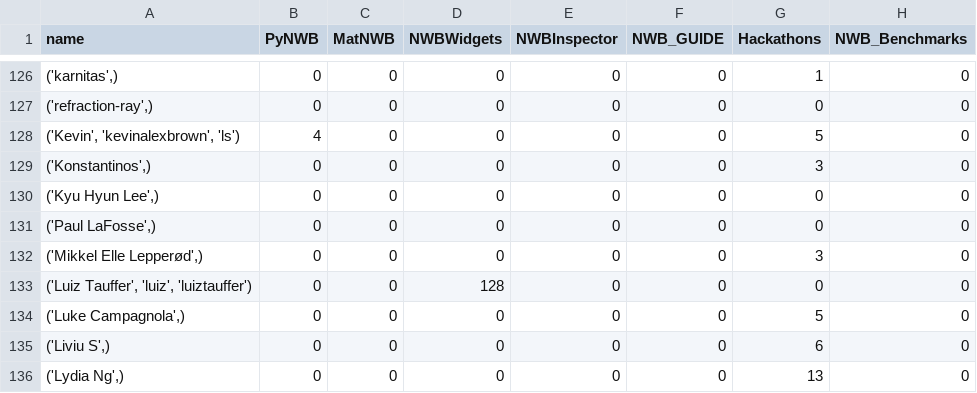
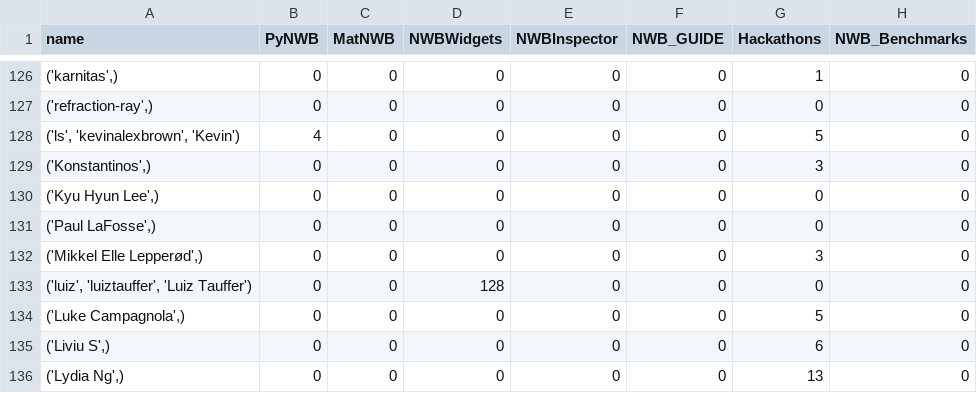
Before and after one commit to NeurodataWithoutBorders/nwb-project-analytics, a TSV file: data/contributors.tsv, drawn as a sheet; only a part is shown, gaps mark what is left out; the diff covers the shown part only; the diff names each change by its address in the sheet, - before the commit and + after, or states it on an @@ line.

```diff
--- a/data/contributors.tsv
+++ b/data/contributors.tsv
-A128 (name): ('Kevin', 'kevinalexbrown', 'ls')
+A128 (name): ('ls', 'kevinalexbrown', 'Kevin')
-A133 (name): ('Luiz Tauffer', 'luiz', 'luiztauffer')
+A133 (name): ('luiz', 'luiztauffer', 'Luiz Tauffer')
```
Also changed, not shown: 1 added row and 16 edited cells elsewhere in this file, 2 other files.
